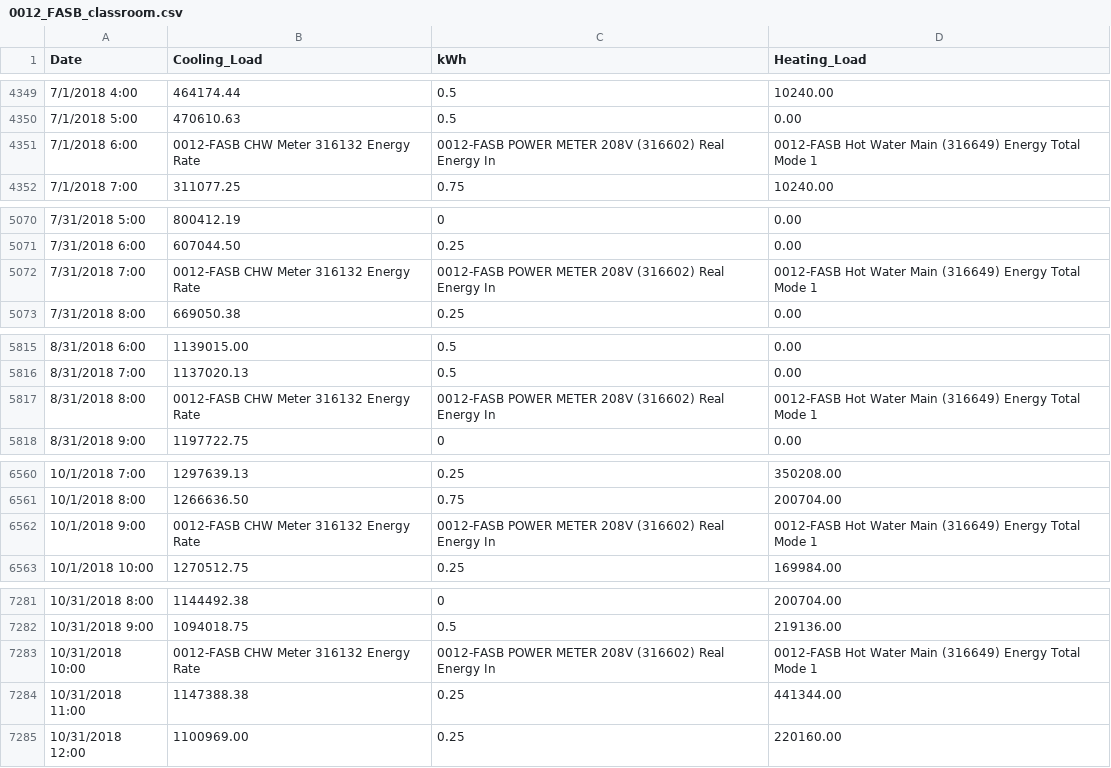
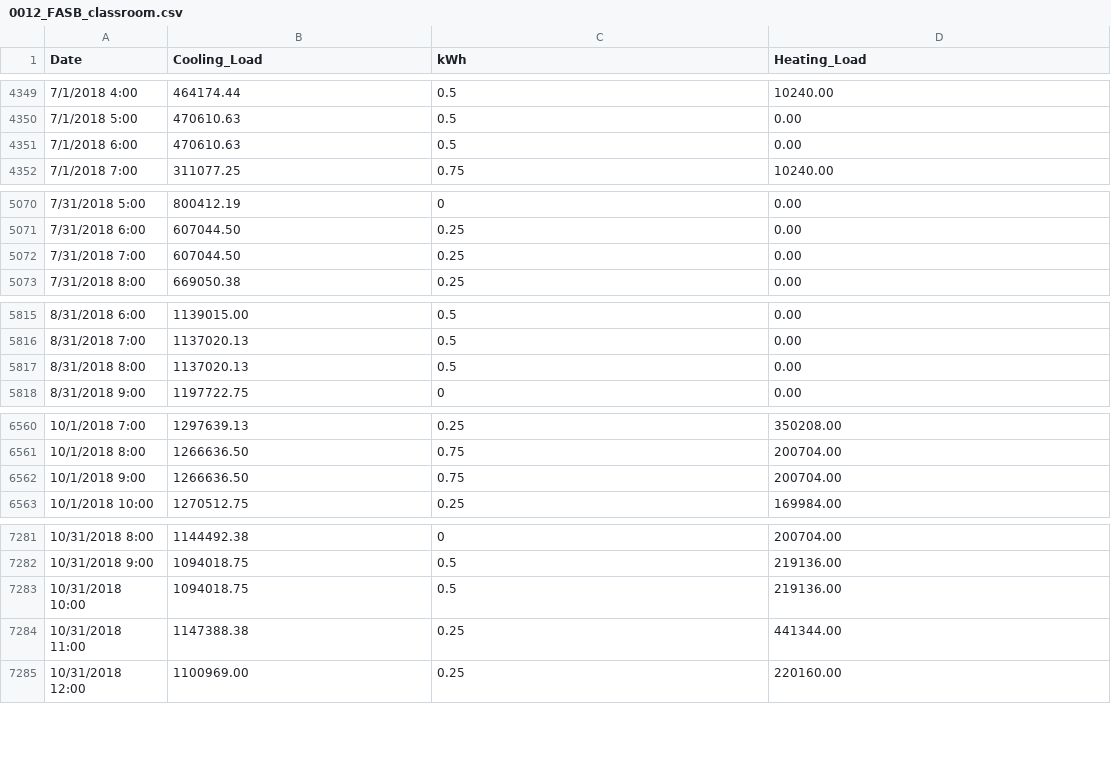
Before and after one commit to SSESLab/Campus-Decision-Tool, a CSV file: 0012_FASB_classroom.csv, drawn as a sheet; only a part is shown, gaps mark what is left out; the diff covers the shown part only.

Commit message:
Update 0012_FASB_classroom.csv

```diff
--- a/0012_FASB_classroom.csv
+++ b/0012_FASB_classroom.csv
@@ -4350,3 +4350,3 @@ Date,Cooling_Load,kWh,Heating_Load
 7/1/2018 5:00,470610.63,0.5,0.00
-7/1/2018 6:00,0012-FASB CHW Meter 316132 Energy Rate,0012-FASB POWER METER 208V (316602) Real Energy In,0012-FASB Hot Water Main (316649) Energy Total Mode 1
+7/1/2018 6:00,470610.63,0.5,0.00
 7/1/2018 7:00,311077.25,0.75,10240.00
@@ -5071,3 +5071,3 @@ Date,Cooling_Load,kWh,Heating_Load
 7/31/2018 6:00,607044.50,0.25,0.00
-7/31/2018 7:00,0012-FASB CHW Meter 316132 Energy Rate,0012-FASB POWER METER 208V (316602) Real Energy In,0012-FASB Hot Water Main (316649) Energy Total Mode 1
+7/31/2018 7:00,607044.50,0.25,0.00
 7/31/2018 8:00,669050.38,0.25,0.00
@@ -5816,3 +5816,3 @@ Date,Cooling_Load,kWh,Heating_Load
 8/31/2018 7:00,1137020.13,0.5,0.00
-8/31/2018 8:00,0012-FASB CHW Meter 316132 Energy Rate,0012-FASB POWER METER 208V (316602) Real Energy In,0012-FASB Hot Water Main (316649) Energy Total Mode 1
+8/31/2018 8:00,1137020.13,0.5,0.00
 8/31/2018 9:00,1197722.75,0,0.00
@@ -6561,3 +6561,3 @@ Date,Cooling_Load,kWh,Heating_Load
 10/1/2018 8:00,1266636.50,0.75,200704.00
-10/1/2018 9:00,0012-FASB CHW Meter 316132 Energy Rate,0012-FASB POWER METER 208V (316602) Real Energy In,0012-FASB Hot Water Main (316649) Energy Total Mode 1
+10/1/2018 9:00,1266636.50,0.75,200704.00
 10/1/2018 10:00,1270512.75,0.25,169984.00
@@ -7282,3 +7282,3 @@ Date,Cooling_Load,kWh,Heating_Load
 10/31/2018 9:00,1094018.75,0.5,219136.00
-10/31/2018 10:00,0012-FASB CHW Meter 316132 Energy Rate,0012-FASB POWER METER 208V (316602) Real Energy In,0012-FASB Hot Water Main (316649) Energy Total Mode 1
+10/31/2018 10:00,1094018.75,0.5,219136.00
 10/31/2018 11:00,1147388.38,0.25,441344.00
```
Also changed, not shown: 11 removed rows and 15 edited cells elsewhere in this file.
